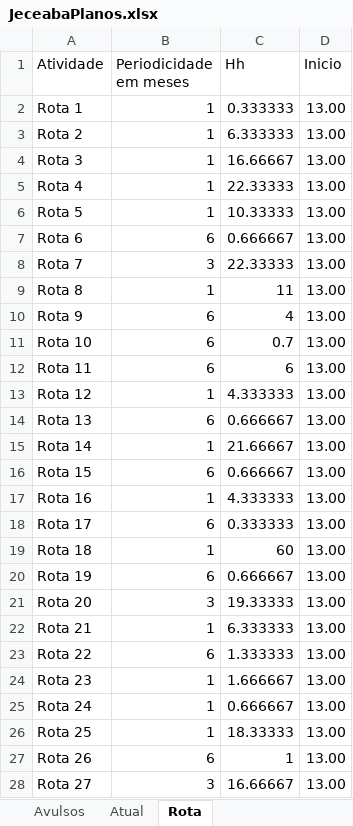
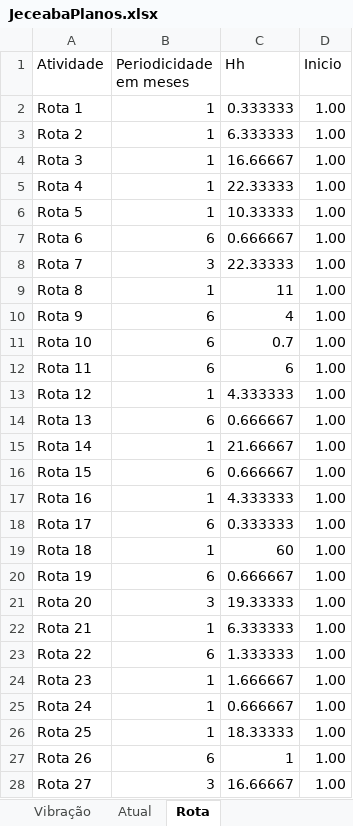
Before and after one commit to SamuelWas/loltimers, an Excel workbook: JeceabaPlanos.xlsx, sheet Rota, drawn as a sheet; only a part is shown; values as stored, in another font and other column widths than the file's, no borders; the diff covers the shown part only; the diff names each change by its address in the sheet, - before the commit and + after, or states it on an @@ line.

```diff
--- a/JeceabaPlanos.xlsx (sheet Rota)
+++ b/JeceabaPlanos.xlsx (sheet Rota)
+sheet tab: Vibração
-D2:D28 (Inicio): 13.00
+D2:D28 (Inicio): 1.00
```
Also changed, not shown: 60 edited cells elsewhere in this sheet, sheet Atual, sheet Avulsos, other sheet tabs.
